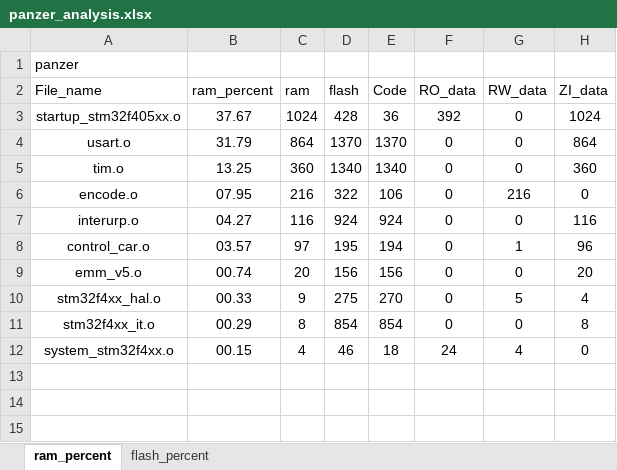
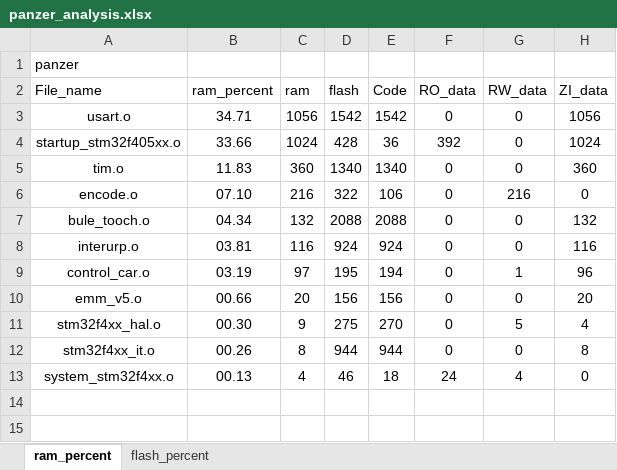
Before and after one commit to paint-boy/Engineering-competition-code, an Excel workbook: MDK-ARM/panzer_analysis.xlsx, sheet ram_percent, drawn as a sheet; only a part is shown; the shorter side is filled out with more unchanged rows; values as stored, in another font and other column widths than the file's, no borders; charts and pictures and table styles not drawn; removed rows and columns are numbered as before the commit, all else as after; the diff names each change by its address in the sheet, - before the commit and + after, or states it on an @@ line.

```diff
--- a/MDK-ARM/panzer_analysis.xlsx (sheet ram_percent)
+++ b/MDK-ARM/panzer_analysis.xlsx (sheet ram_percent)
+row 3: usart.o | 34.71 | 1056 | 1542 | 1542 | 0 | 0 | 1056
-B4 (ram_percent): 37.67
+B4 (ram_percent): 33.66
-row 4: usart.o | 31.79 | 864 | 1370 | 1370 | 0 | 0 | 864
-B5 (ram_percent): 13.25
+B5 (ram_percent): 11.83
-B6 (ram_percent): 07.95
+B6 (ram_percent): 07.10
+row 7: bule_tooch.o | 04.34 | 132 | 2088 | 2088 | 0 | 0 | 132
-B8 (ram_percent): 04.27
+B8 (ram_percent): 03.81
-B9 (ram_percent): 03.57
+B9 (ram_percent): 03.19
-B10 (ram_percent): 00.74
+B10 (ram_percent): 00.66
-B11 (ram_percent): 00.33
+B11 (ram_percent): 00.30
-B12 (ram_percent): 00.29
+B12 (ram_percent): 00.26
-D12 (flash): 854
+D12 (flash): 944
-E12 (Code): 854
+E12 (Code): 944
-B13 (ram_percent): 00.15
+B13 (ram_percent): 00.13
```
Also changed, not shown: sheet flash_percent, charts or pictures, 19 other files.
